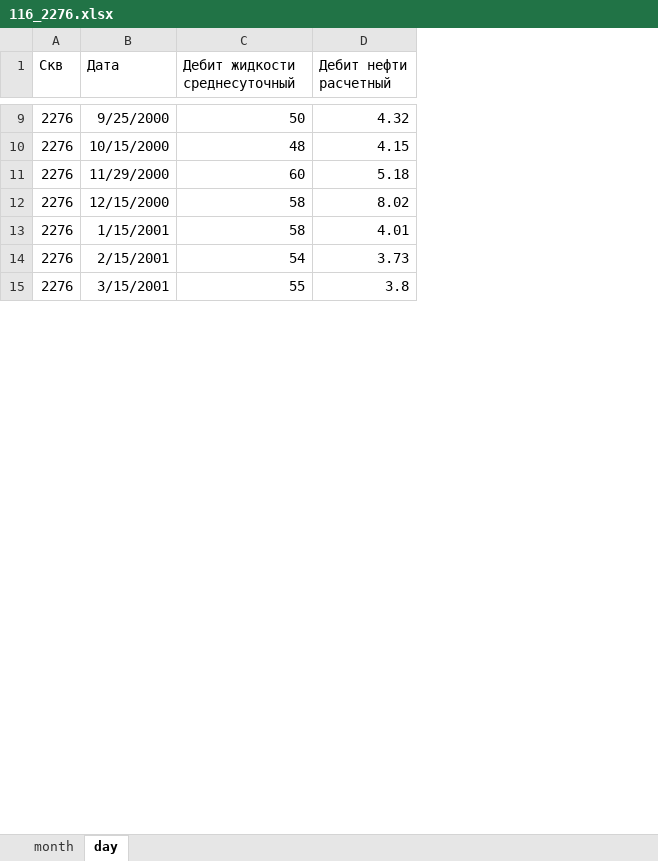
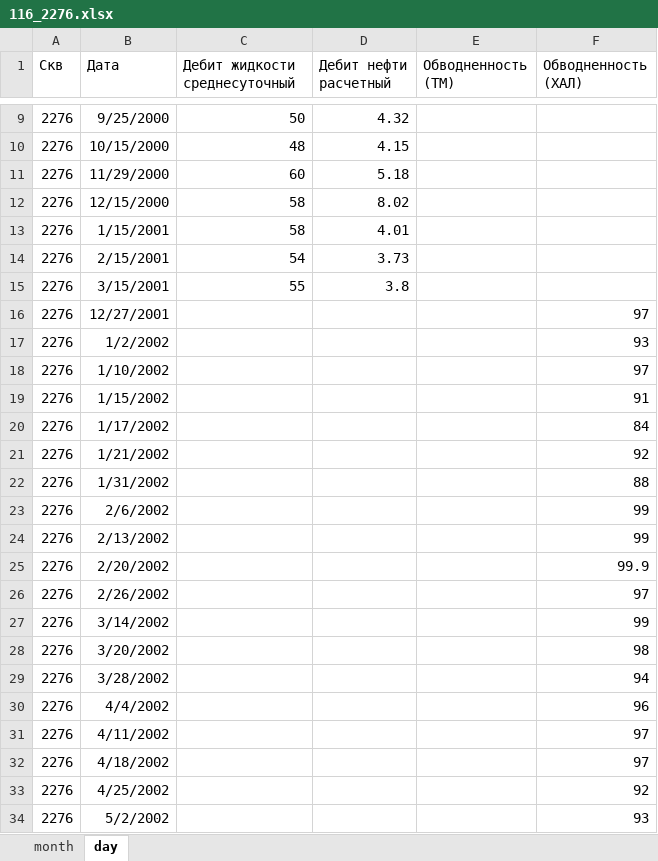
Before and after one commit to m0squit/ftor, an Excel workbook: data/fact/kholmogorskoe/116_2276.xlsx, sheet day, drawn as a sheet; only a part is shown, gaps mark what is left out; values as stored, in another font and other column widths than the file's, no borders; the diff covers the shown part only; the diff names each change by its address in the sheet, - before the commit and + after, or states it on an @@ line.

Commit message:
chore create plots from new fact data
This commit saved bad code. There is need good refactoring.
Project is valid.

```diff
--- a/data/fact/kholmogorskoe/116_2276.xlsx (sheet day)
+++ b/data/fact/kholmogorskoe/116_2276.xlsx (sheet day)
+column E (Обводненность (ТМ)), empty
+column F (Обводненность (ХАЛ)), empty
+row 16: 2276 | 12/27/2001 |  |  |  | 97
+row 17: 2276 | 1/2/2002 |  |  |  | 93
+row 18: 2276 | 1/10/2002 |  |  |  | 97
+row 19: 2276 | 1/15/2002 |  |  |  | 91
+row 20: 2276 | 1/17/2002 |  |  |  | 84
+row 21: 2276 | 1/21/2002 |  |  |  | 92
+row 22: 2276 | 1/31/2002 |  |  |  | 88
+row 23: 2276 | 2/6/2002 |  |  |  | 99
+row 24: 2276 | 2/13/2002 |  |  |  | 99
+row 25: 2276 | 2/20/2002 |  |  |  | 99.9
+row 26: 2276 | 2/26/2002 |  |  |  | 97
+row 27: 2276 | 3/14/2002 |  |  |  | 99
+row 28: 2276 | 3/20/2002 |  |  |  | 98
+row 29: 2276 | 3/28/2002 |  |  |  | 94
+row 30: 2276 | 4/4/2002 |  |  |  | 96
+row 31: 2276 | 4/11/2002 |  |  |  | 97
+row 32: 2276 | 4/18/2002 |  |  |  | 97
+row 33: 2276 | 4/25/2002 |  |  |  | 92
+row 34: 2276 | 5/2/2002 |  |  |  | 93
```
Also changed, not shown: 491 added rows elsewhere in this sheet, data/fact/kholmogorskoe/18_163.xlsx, data/fact/kholmogorskoe/1_502.xlsx, 10 other files.
